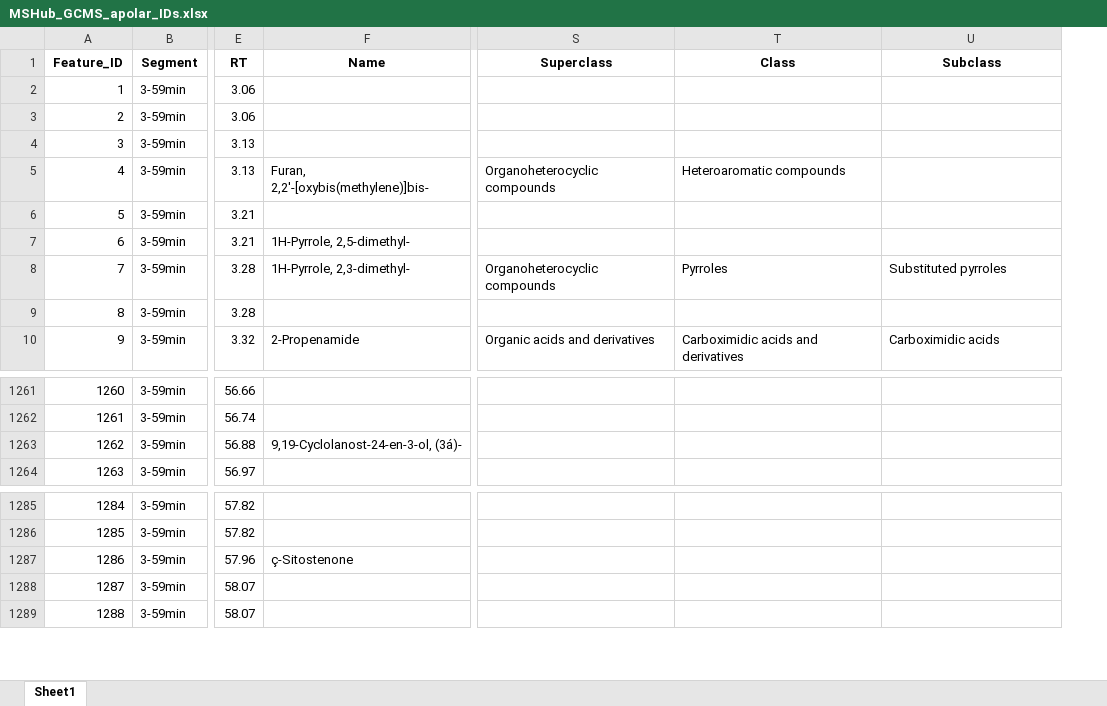
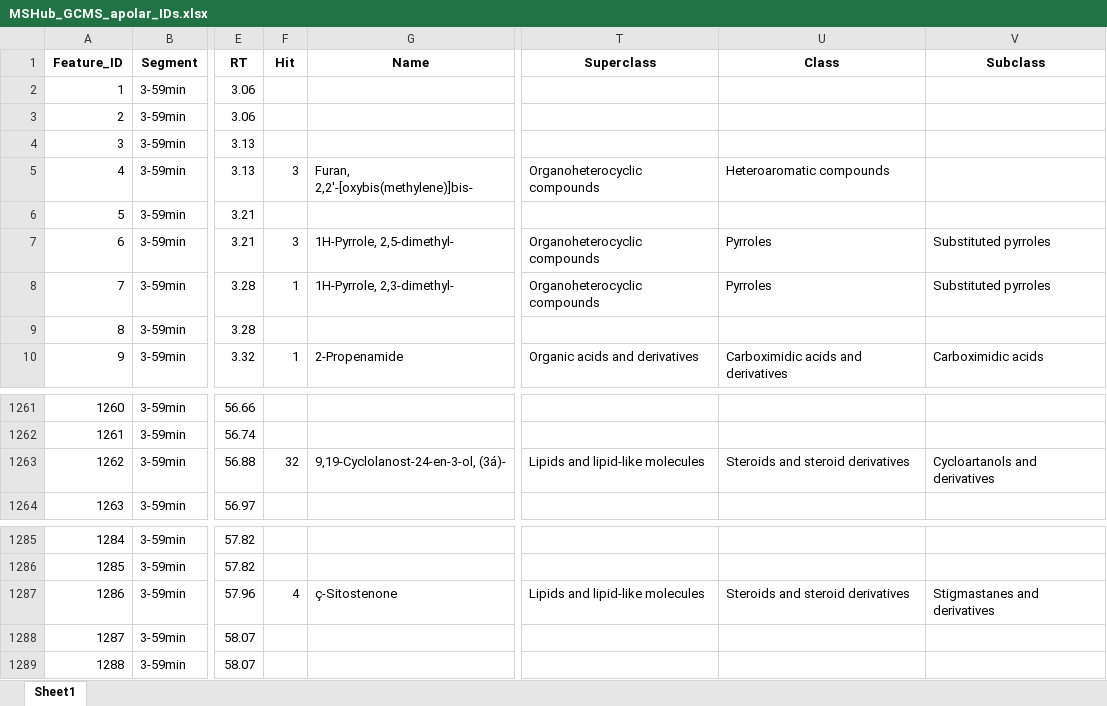
Before and after one commit to IKIAM-NPLab/X_hylaeae_metabolomics, an Excel workbook: Result/MSHub_GCMS_apolar_IDs.xlsx, sheet Sheet1, drawn as a sheet; only a part is shown, gaps mark what is left out; values as stored, in another font and other column widths than the file's, no borders; addresses are those after the commit; the diff names each change by its address in the sheet, - before the commit and + after, or states it on an @@ line.

Commit message:
Adding hit column to IDs result.

```diff
--- a/Result/MSHub_GCMS_apolar_IDs.xlsx (sheet Sheet1)
+++ b/Result/MSHub_GCMS_apolar_IDs.xlsx (sheet Sheet1)
+column F (Hit), rows 5-10: 3 |  | 3 | 1 |  | 1; row 1263: 32; row 1287: 4
-T7 (Superclass): (empty)
+T7 (Superclass): Organoheterocyclic compounds
-U7 (Class): (empty)
+U7 (Class): Pyrroles
-V7 (Subclass): (empty)
+V7 (Subclass): Substituted pyrroles
-T1263 (Superclass): (empty)
+T1263 (Superclass): Lipids and lipid-like molecules
-U1263 (Class): (empty)
+U1263 (Class): Steroids and steroid derivatives
-V1263 (Subclass): (empty)
+V1263 (Subclass): Cycloartanols and derivatives
-T1287 (Superclass): (empty)
+T1287 (Superclass): Lipids and lipid-like molecules
-U1287 (Class): (empty)
+U1287 (Class): Steroids and steroid derivatives
-V1287 (Subclass): (empty)
+V1287 (Subclass): Stigmastanes and derivatives
```
Also changed, not shown: Result/MSDIAL_GCMS_apolar_IDs.xlsx, Result/MZmine_GCMS_apolar_IDs.xlsx, 5 other files.
